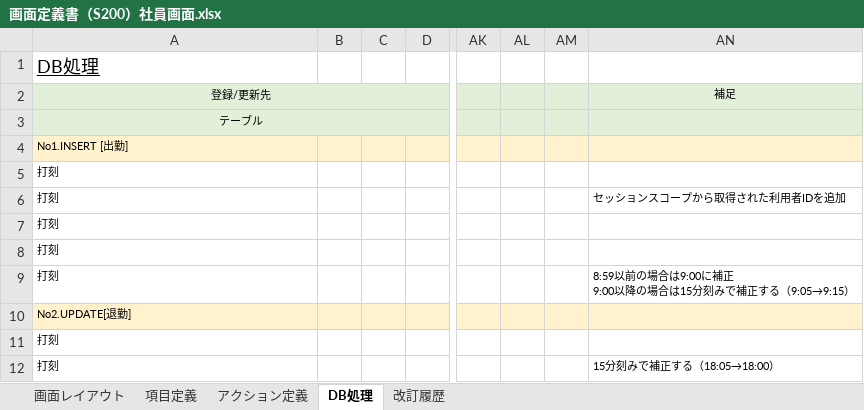
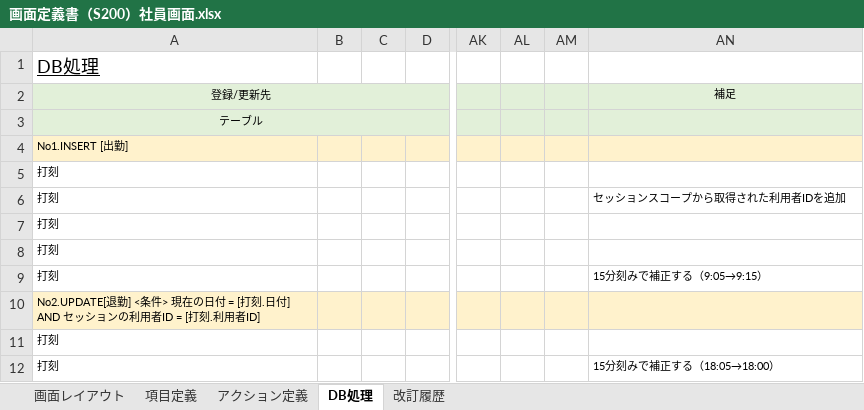
Before and after one commit to yoshiaradaiki/dakokusamurai-git-repository, an Excel workbook: 設計書_打刻侍/20_基本設計/02_画面定義/画面定義書/画面定義書（S200）社員画面.xlsx, sheet DB処理, drawn as a sheet; only a part is shown, gaps mark what is left out; values as stored, in another font and other column widths than the file's, no borders; ↵ is a line break in a cell; the diff names each change by its address in the sheet, - before the commit and + after, or states it on an @@ line.

Commit message:
20240607レビュー後修正
出勤時刻、補正出勤時刻のNOT NULL制約を削除
UPDATEの条件を追加
CRUD図の改訂履歴追加

```diff
--- a/設計書_打刻侍/20_基本設計/02_画面定義/画面定義書/画面定義書（S200）社員画面.xlsx (sheet DB処理)
+++ b/設計書_打刻侍/20_基本設計/02_画面定義/画面定義書/画面定義書（S200）社員画面.xlsx (sheet DB処理)
-AN9: 8:59以前の場合は9:00に補正 ↵ 9:00以降の場合は15分刻みで補正する（9:05→9:15）
+AN9: 15分刻みで補正する（9:05→9:15）
-A10: No2.UPDATE[退勤]
+A10: No2.UPDATE[退勤] <条件> 現在の日付 = [打刻.日付] AND セッションの利用者ID = [打刻.利用者ID]
```
Also changed, not shown: 設計書_打刻侍/30_詳細設計/01_テーブル設計書/CRUD図.xlsx, 1 other file.
